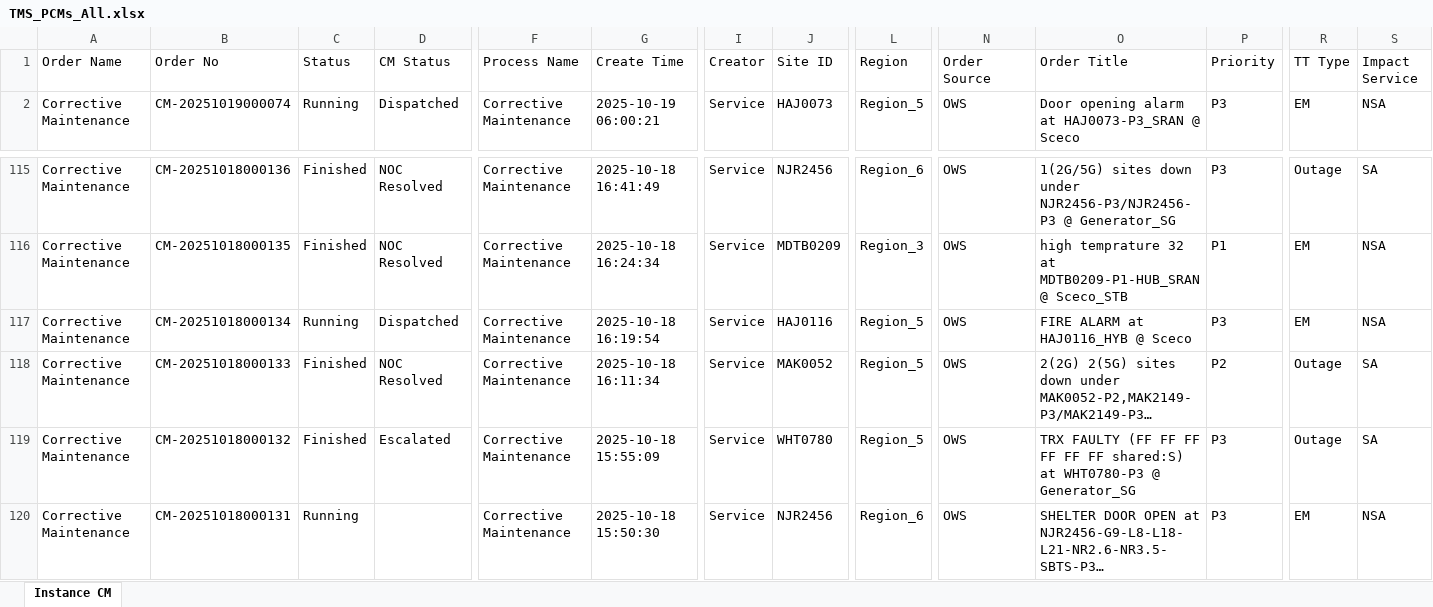
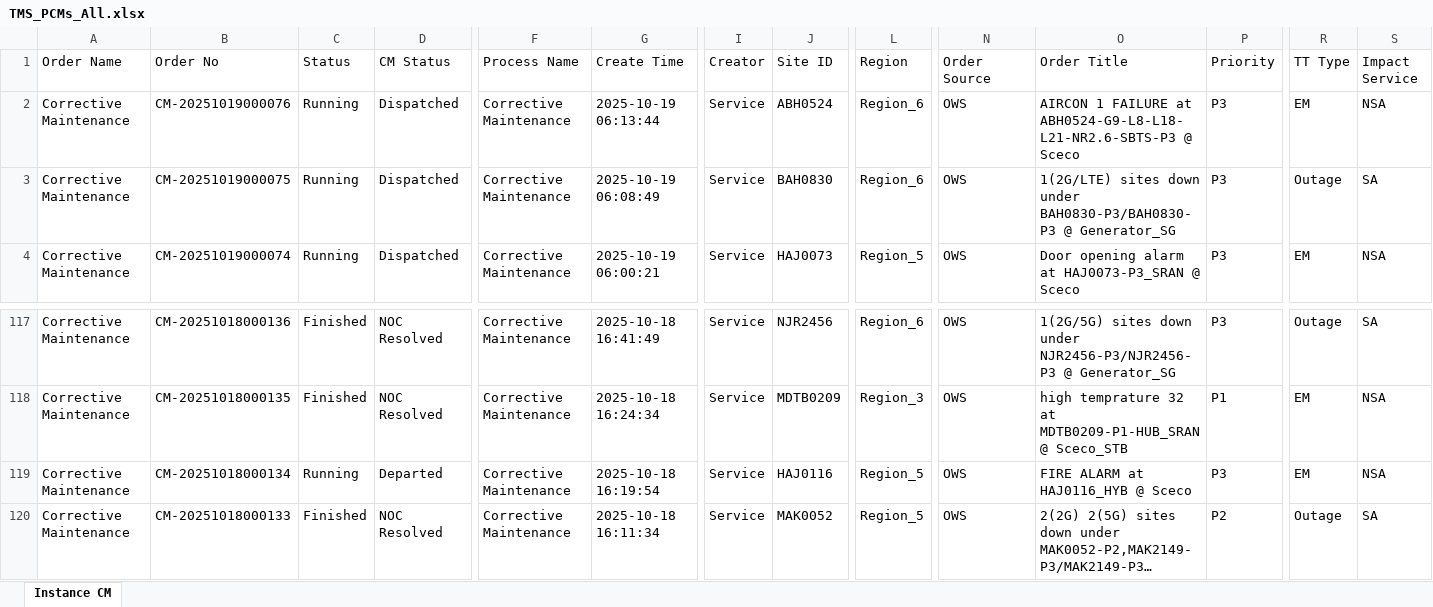
Before and after one commit to decosaro/shabakkat, an Excel workbook: TMS_PCMs_All.xlsx, sheet Instance CM, drawn as a sheet; only a part is shown, gaps mark what is left out; the shorter side is filled out with more unchanged rows; long unchanged cells end in …; values as stored, in another font and other column widths than the file's, no borders; addresses are those after the commit; rows hold the shown columns only; the diff names each change by its address in the sheet, - before the commit and + after, or states it on an @@ line.

Commit message:
Updated TMS_PCMs_All.xlsx from OneDrive via Power Automate

```diff
--- a/TMS_PCMs_All.xlsx (sheet Instance CM)
+++ b/TMS_PCMs_All.xlsx (sheet Instance CM)
+row 2: Corrective Maintenance | CM-20251019000076 | Running | Dispatched | Corrective Maintenance | 2025-10-19 06:13:44 | Service | ABH0524 | Region_6 | OWS | AIRCON 1 FAILURE at ABH0524-G9-L8-L18-L21-NR2.6-SBTS-P3 @ Sceco | P3 | EM | NSA
+row 3: Corrective Maintenance | CM-20251019000075 | Running | Dispatched | Corrective Maintenance | 2025-10-19 06:08:49 | Service | BAH0830 | Region_6 | OWS | 1(2G/LTE) sites down under BAH0830-P3/BAH0830-P3 @ Generator_SG | P3 | Outage | SA
-D119 (CM Status): Dispatched
+D119 (CM Status): Departed
```
